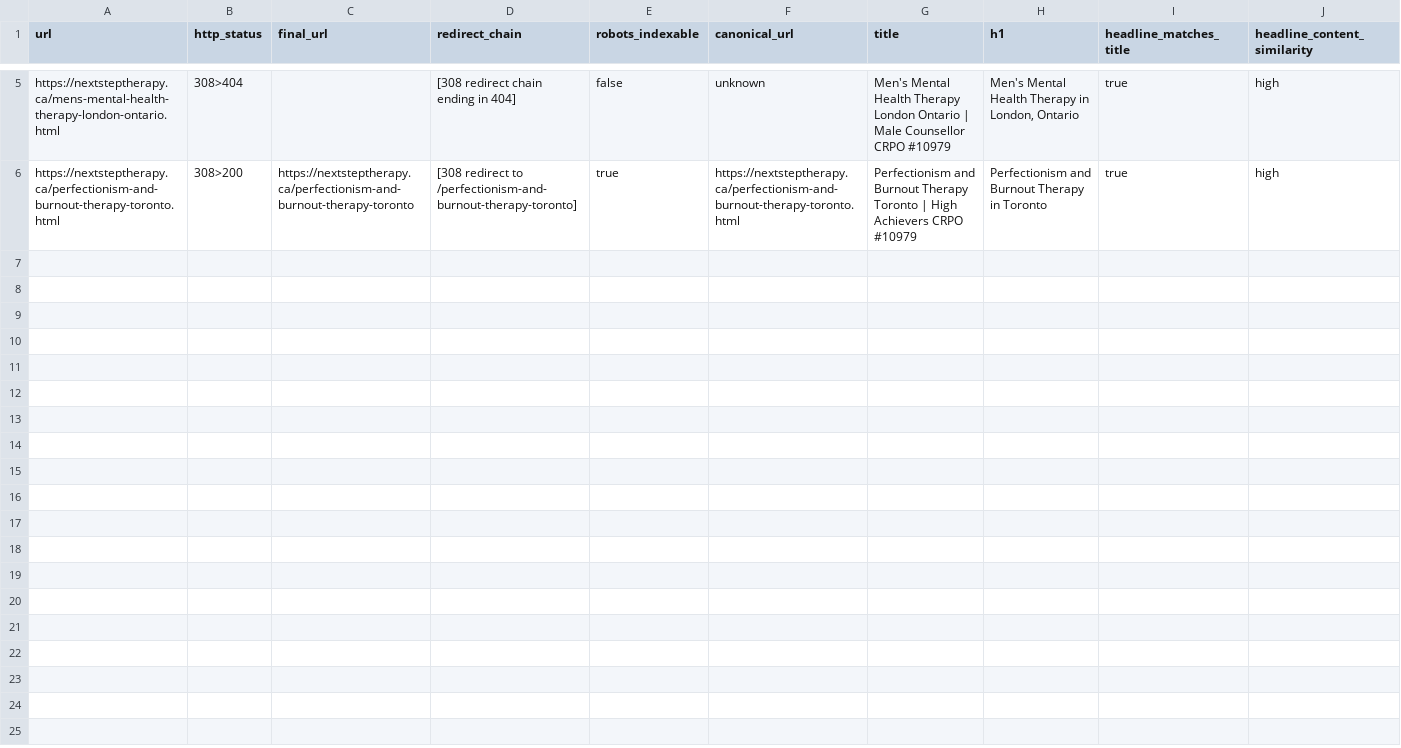
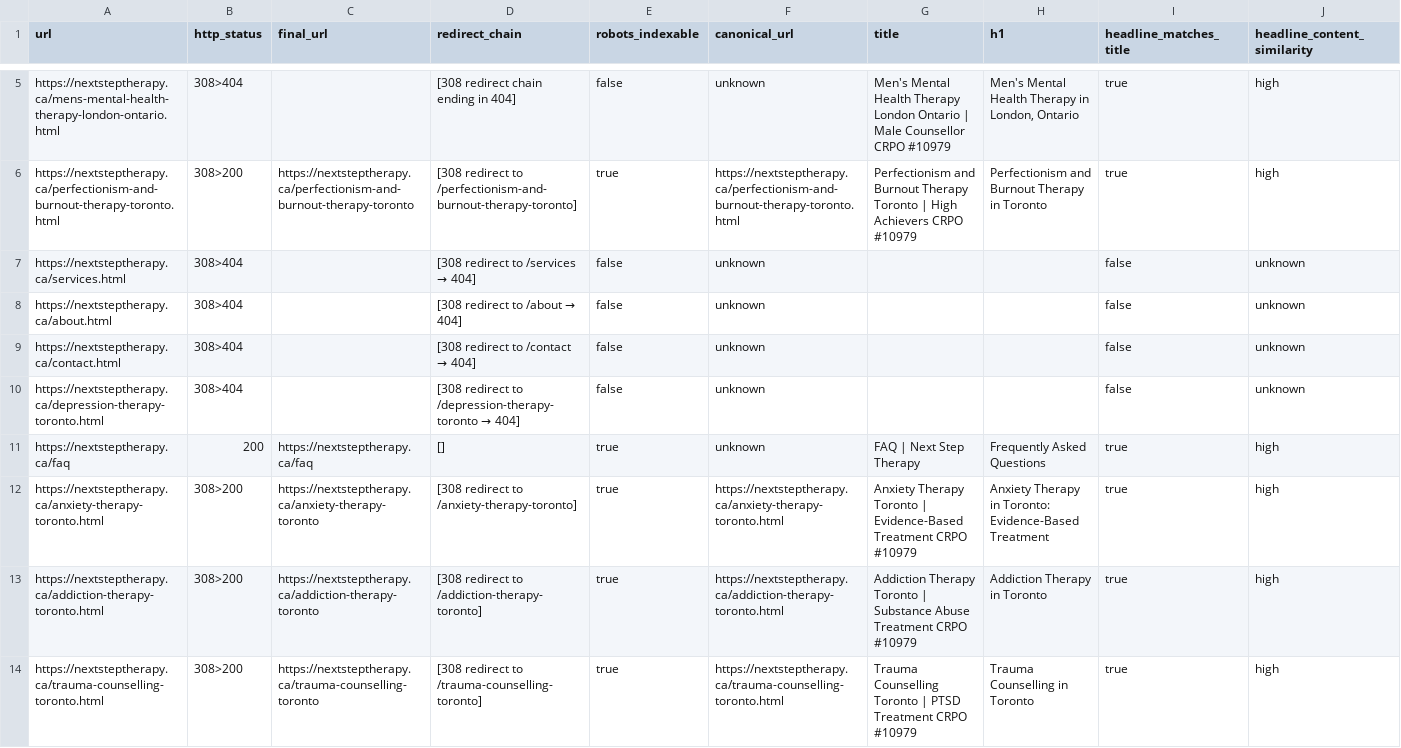
Before and after one commit to jhcynamon1/NextStepTherapySite-v2, a CSV file: sitemap_audit_20250917.csv, drawn as a sheet; only a part is shown, gaps mark what is left out; rows hold the shown columns only; the diff names each change by its address in the sheet, - before the commit and + after, or states it on an @@ line.

```diff
--- a/sitemap_audit_20250917.csv
+++ b/sitemap_audit_20250917.csv
+row 7: https://nextsteptherapy.ca/services.html | 308>404 |  | [308 redirect to /services → 404] | false | unknown |  |  | false | unknown
+row 8: https://nextsteptherapy.ca/about.html | 308>404 |  | [308 redirect to /about → 404] | false | unknown |  |  | false | unknown
+row 9: https://nextsteptherapy.ca/contact.html | 308>404 |  | [308 redirect to /contact → 404] | false | unknown |  |  | false | unknown
+row 10: https://nextsteptherapy.ca/depression-therapy-toronto.html | 308>404 |  | [308 redirect to /depression-therapy-toronto → 404] | false | unknown |  |  | false | unknown
+row 11: https://nextsteptherapy.ca/faq | 200 | https://nextsteptherapy.ca/faq | [] | true | unknown | FAQ | Next Step Therapy | Frequently Asked Questions | true | high
+row 12: https://nextsteptherapy.ca/anxiety-therapy-toronto.html | 308>200 | https://nextsteptherapy.ca/anxiety-therapy-toronto | [308 redirect to /anxiety-therapy-toronto] | true | https://nextsteptherapy.ca/anxiety-therapy-toronto.html | Anxiety Therapy Toronto | Evidence-Based Treatment CRPO #10979 | Anxiety Therapy in Toronto: Evidence-Based Treatment | true | high
+row 13: https://nextsteptherapy.ca/addiction-therapy-toronto.html | 308>200 | https://nextsteptherapy.ca/addiction-therapy-toronto | [308 redirect to /addiction-therapy-toronto] | true | https://nextsteptherapy.ca/addiction-therapy-toronto.html | Addiction Therapy Toronto | Substance Abuse Treatment CRPO #10979 | Addiction Therapy in Toronto | true | high
+row 14: https://nextsteptherapy.ca/trauma-counselling-toronto.html | 308>200 | https://nextsteptherapy.ca/trauma-counselling-toronto | [308 redirect to /trauma-counselling-toronto] | true | https://nextsteptherapy.ca/trauma-counselling-toronto.html | Trauma Counselling Toronto | PTSD Treatment CRPO #10979 | Trauma Counselling in Toronto | true | high
```
Also changed, not shown: 1 other file.
